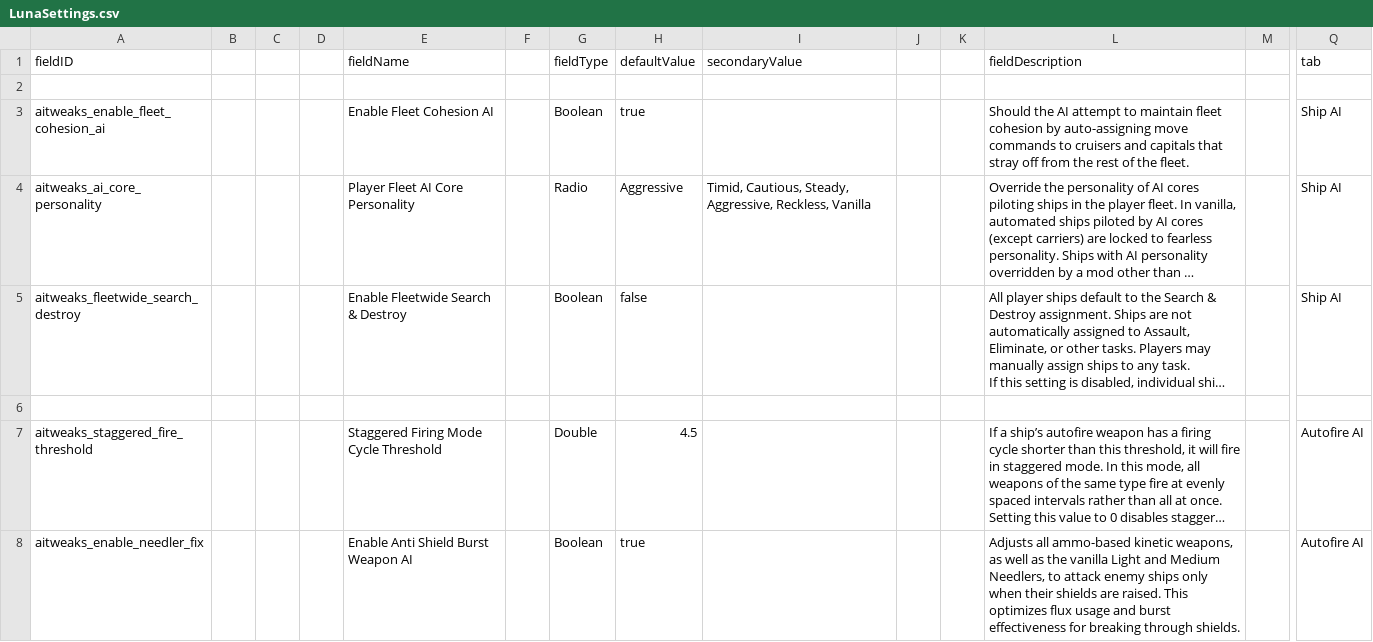
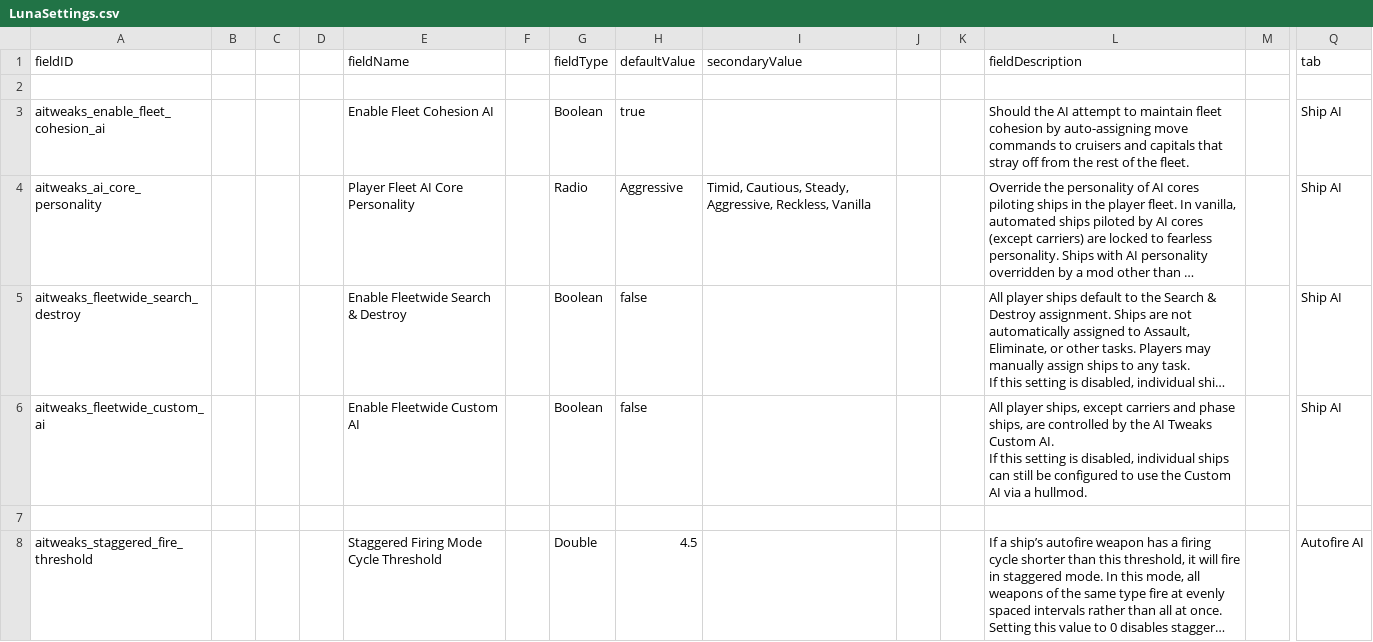
Before and after one commit to Halke1986/starsector-ai-tweaks, a CSV file: data/config/LunaSettings.csv, drawn as a sheet; only a part is shown, gaps mark what is left out; the shorter side is filled out with more unchanged rows; long unchanged cells end in …; rows hold the shown columns only; ↵ is a line break in a cell; the diff names each change by its address in the sheet, - before the commit and + after, or states it on an @@ line.

Commit message:
Added LunaLib setting for fleetwide application of the AI Tweaks Custom AI

```diff
--- a/data/config/LunaSettings.csv
+++ b/data/config/LunaSettings.csv
+row 6: aitweaks_fleetwide_custom_ai |  |  |  | Enable Fleetwide Custom AI |  | Boolean | false |  |  |  | All player ships, except carriers and phase ships, are controlled by the AI Tweaks Custom AI. ↵ If this setting is disabled, individual ships can still be configured to use the Custom AI via a hullmod. |  | Ship AI
```
Also changed, not shown: data/hullmods/hull_mods.csv, 6 other files.
